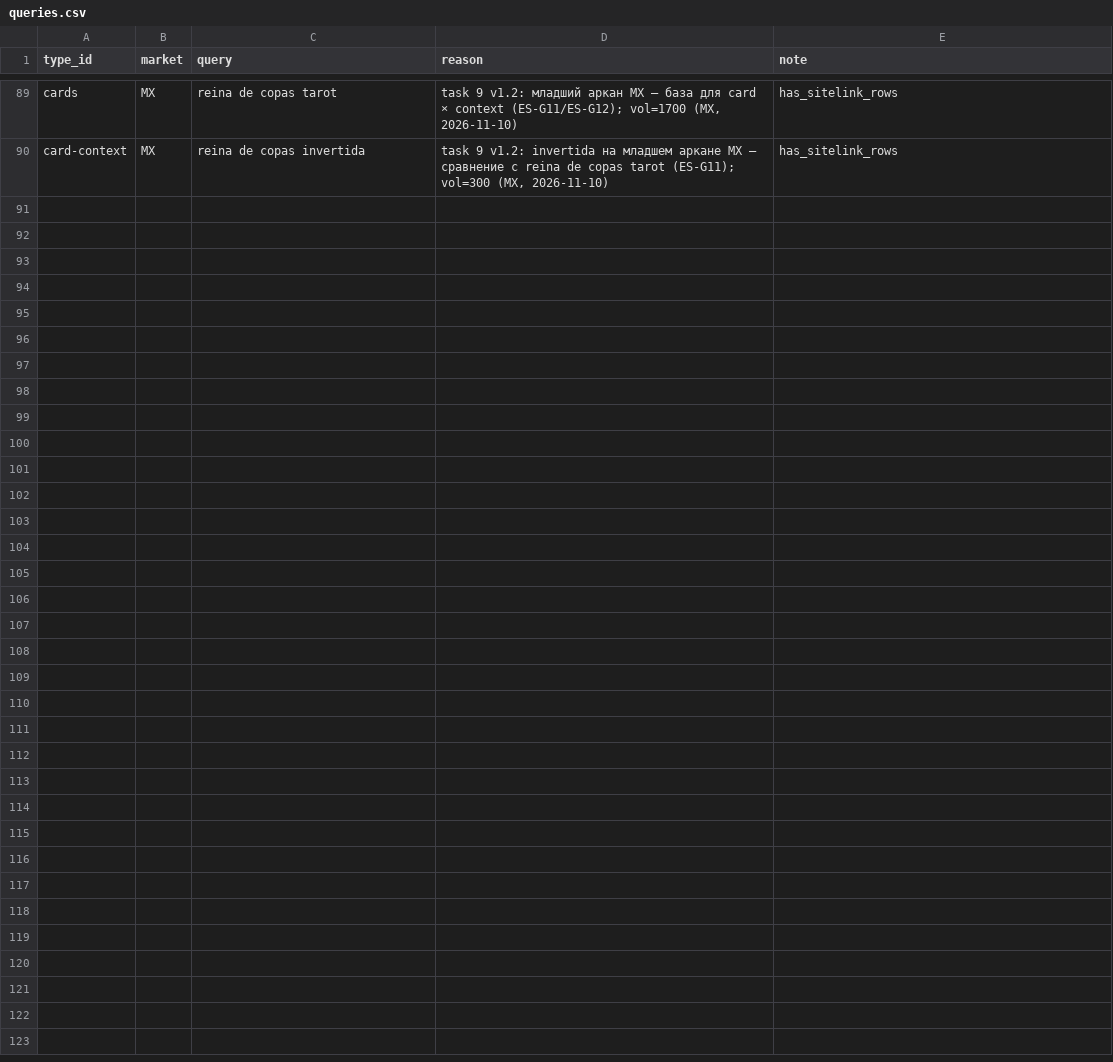
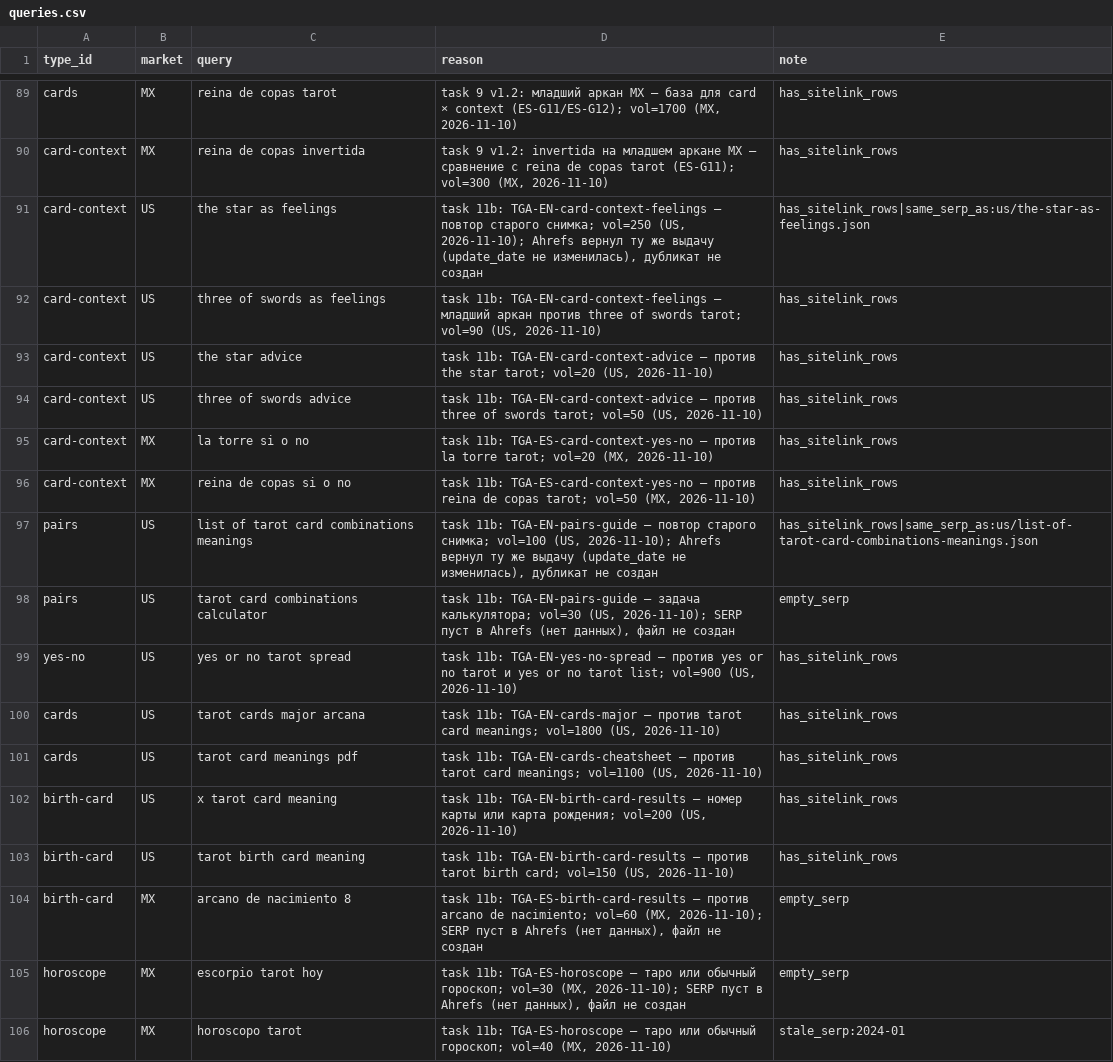
Before and after one commit to denknis1/arcana-diary, a CSV file: docs/research/stage1/corpus/serp/queries.csv, drawn as a sheet; only a part is shown, gaps mark what is left out.

```diff
--- a/docs/research/stage1/corpus/serp/queries.csv
+++ b/docs/research/stage1/corpus/serp/queries.csv
@@ -90 +90,17 @@ cards,MX,reina de copas tarot,"task 9 v1.2: младший аркан MX — б
 card-context,MX,reina de copas invertida,"task 9 v1.2: invertida на младшем аркане MX — сравнение с reina de copas tarot (ES-G11); vol=300 (MX, 2026-11-10)",has_sitelink_rows
+card-context,US,the star as feelings,"task 11b: TGA-EN-card-context-feelings — повтор старого снимка; vol=250 (US, 2026-11-10); Ahrefs вернул ту же выдачу (update_date не изменилась), дубликат не создан",has_sitelink_rows|same_serp_as:us/the-star-as-feelings.json
+card-context,US,three of swords as feelings,"task 11b: TGA-EN-card-context-feelings — младший аркан против three of swords tarot; vol=90 (US, 2026-11-10)",has_sitelink_rows
+card-context,US,the star advice,"task 11b: TGA-EN-card-context-advice — против the star tarot; vol=20 (US, 2026-11-10)",has_sitelink_rows
+card-context,US,three of swords advice,"task 11b: TGA-EN-card-context-advice — против three of swords tarot; vol=50 (US, 2026-11-10)",has_sitelink_rows
+card-context,MX,la torre si o no,"task 11b: TGA-ES-card-context-yes-no — против la torre tarot; vol=20 (MX, 2026-11-10)",has_sitelink_rows
+card-context,MX,reina de copas si o no,"task 11b: TGA-ES-card-context-yes-no — против reina de copas tarot; vol=50 (MX, 2026-11-10)",has_sitelink_rows
+pairs,US,list of tarot card combinations meanings,"task 11b: TGA-EN-pairs-guide — повтор старого снимка; vol=100 (US, 2026-11-10); Ahrefs вернул ту же выдачу (update_date не изменилась), дубликат не создан",has_sitelink_rows|same_serp_as:us/list-of-tarot-card-combinations-meanings.json
+pairs,US,tarot card combinations calculator,"task 11b: TGA-EN-pairs-guide — задача калькулятора; vol=30 (US, 2026-11-10); SERP пуст в Ahrefs (нет данных), файл не создан",empty_serp
+yes-no,US,yes or no tarot spread,"task 11b: TGA-EN-yes-no-spread — против yes or no tarot и yes or no tarot list; vol=900 (US, 2026-11-10)",has_sitelink_rows
+cards,US,tarot cards major arcana,"task 11b: TGA-EN-cards-major — против tarot card meanings; vol=1800 (US, 2026-11-10)",has_sitelink_rows
+cards,US,tarot card meanings pdf,"task 11b: TGA-EN-cards-cheatsheet — против tarot card meanings; vol=1100 (US, 2026-11-10)",has_sitelink_rows
+birth-card,US,x tarot card meaning,"task 11b: TGA-EN-birth-card-results — номер карты или карта рождения; vol=200 (US, 2026-11-10)",has_sitelink_rows
+birth-card,US,tarot birth card meaning,"task 11b: TGA-EN-birth-card-results — против tarot birth card; vol=150 (US, 2026-11-10)",has_sitelink_rows
+birth-card,MX,arcano de nacimiento 8,"task 11b: TGA-ES-birth-card-results — против arcano de nacimiento; vol=60 (MX, 2026-11-10); SERP пуст в Ahrefs (нет данных), файл не создан",empty_serp
+horoscope,MX,escorpio tarot hoy,"task 11b: TGA-ES-horoscope — таро или обычный гороскоп; vol=30 (MX, 2026-11-10); SERP пуст в Ahrefs (нет данных), файл не создан",empty_serp
+horoscope,MX,horoscopo tarot,"task 11b: TGA-ES-horoscope — таро или обычный гороскоп; vol=40 (MX, 2026-11-10)",stale_serp:2024-01
```
Also changed, not shown: docs/research/stage1/corpus/ahrefs/ledger.csv, 13 other files.
